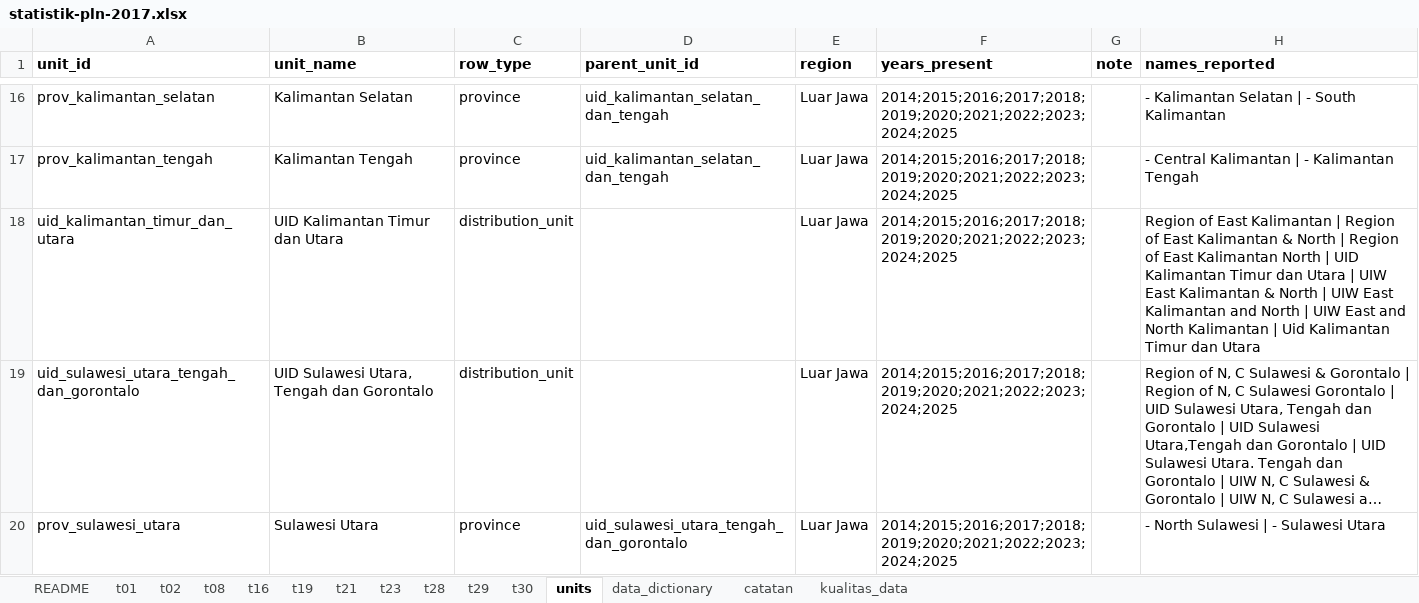
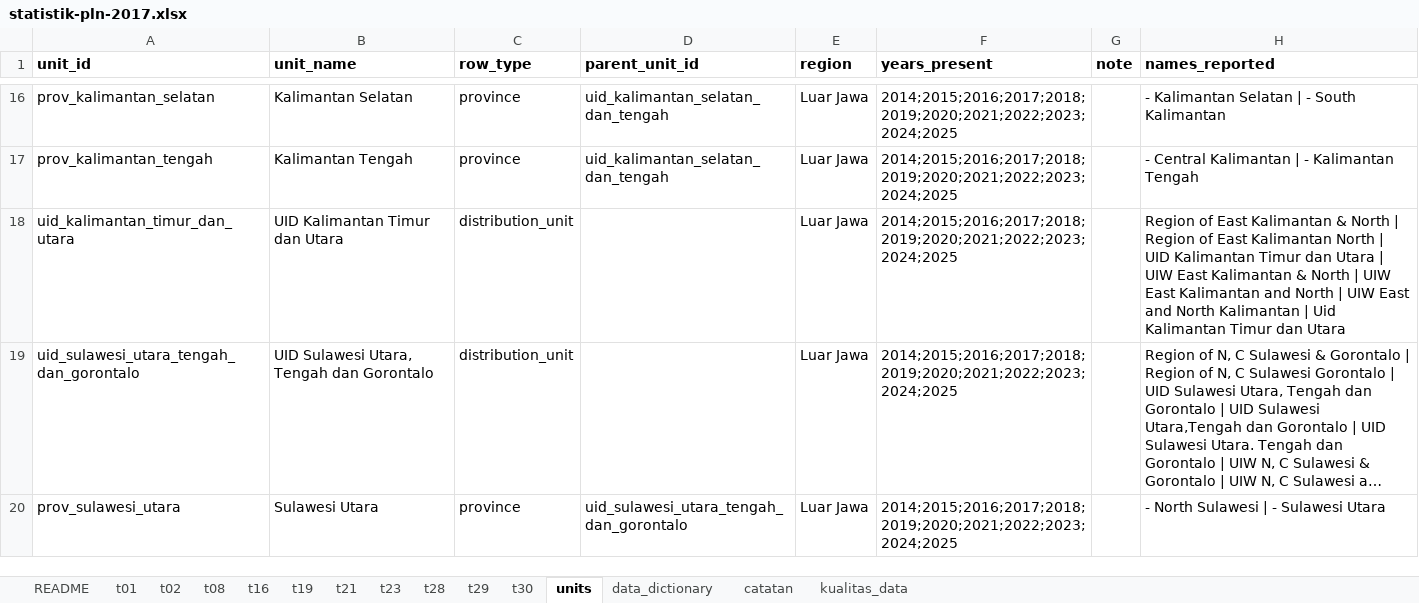
Before and after one commit to CASE4id/dashboard-case, an Excel workbook: data/listrik/statistik-pln-2017.xlsx, sheet units, drawn as a sheet; only a part is shown, gaps mark what is left out; long unchanged cells end in …; values as stored, in another font and other column widths than the file's, no borders; the diff names each change by its address in the sheet, - before the commit and + after, or states it on an @@ line.

```diff
--- a/data/listrik/statistik-pln-2017.xlsx (sheet units)
+++ b/data/listrik/statistik-pln-2017.xlsx (sheet units)
-H18 (names_reported): …East Kalimantan | Region of East Kalimantan & North…
+H18 (names_reported): …East Kalimantan & North…
```
Also changed, not shown: sheet kualitas_data, data/listrik/statistik-pln-2014.xlsx, data/listrik/statistik-pln-2018.xlsx, 10 other files.
